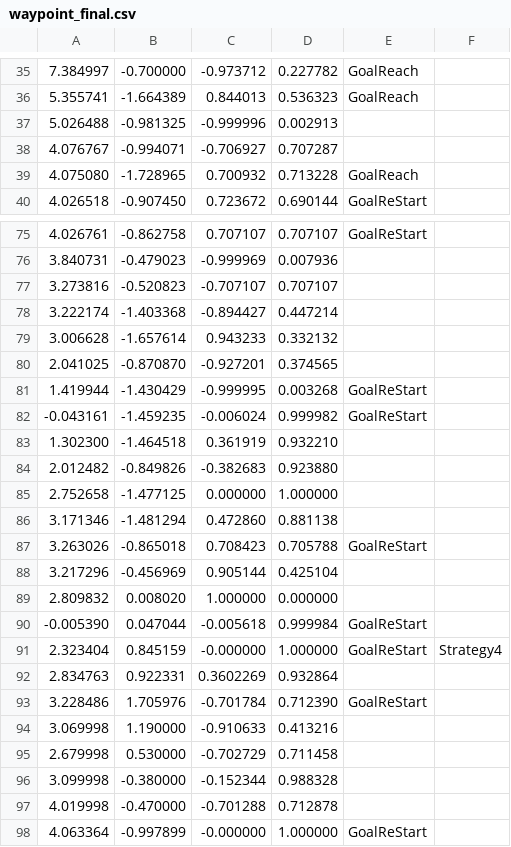
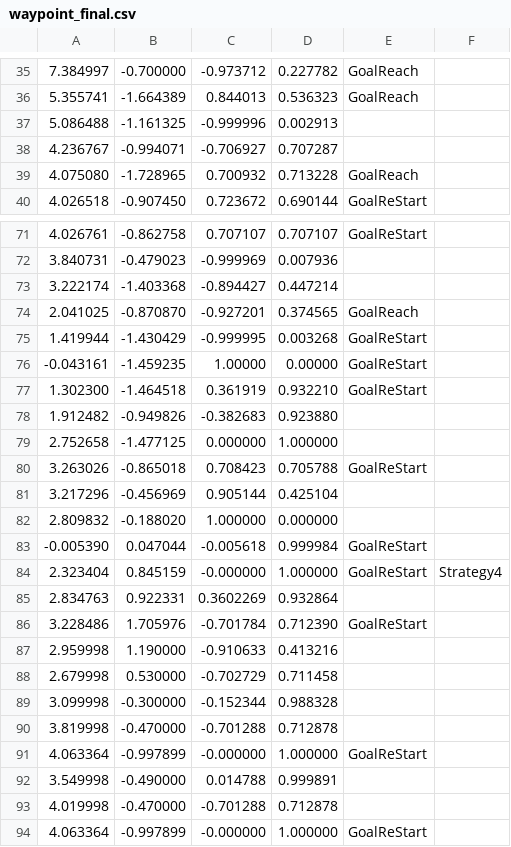
Before and after one commit to uhobeike/turtlebot3, a CSV file: turtlebot3_navigation/csv/waypoint_final.csv, drawn as a sheet; only a part is shown, gaps mark what is left out; the shorter side is filled out with more unchanged rows; the diff covers the shown part only.

```diff
--- a/turtlebot3_navigation/csv/waypoint_final.csv
+++ b/turtlebot3_navigation/csv/waypoint_final.csv
@@ -36,4 +36,4 @@
 5.355741,-1.664389,0.844013,0.536323,GoalReach,
-5.026488,-0.981325,-0.999996,0.002913,
-4.076767,-0.994071,-0.706927,0.707287,
+5.086488,-1.161325,-0.999996,0.002913,
+4.236767,-0.994071,-0.706927,0.707287,
 4.075080,-1.728965,0.700932,0.713228,GoalReach,
@@ -76,15 +72,12 @@
 3.840731,-0.479023,-0.999969,0.007936,
-3.273816,-0.520823,-0.707107,0.707107,
 3.222174,-1.403368,-0.894427,0.447214,
-3.006628,-1.657614,0.943233,0.332132,
-2.041025,-0.870870,-0.927201,0.374565,
+2.041025,-0.870870,-0.927201,0.374565,GoalReach,
 1.419944,-1.430429,-0.999995,0.003268,GoalReStart,
--0.043161,-1.459235,-0.006024,0.999982,GoalReStart,
-1.302300,-1.464518,0.361919,0.932210,
-2.012482,-0.849826,-0.382683,0.923880,
+-0.043161,-1.459235,1.00000,0.00000,GoalReStart,
+1.302300,-1.464518,0.361919,0.932210,GoalReStart,
+1.912482,-0.949826,-0.382683,0.923880,
 2.752658,-1.477125,0.000000,1.000000,
-3.171346,-1.481294,0.472860,0.881138,
 3.263026,-0.865018,0.708423,0.705788,GoalReStart,
 3.217296,-0.456969,0.905144,0.425104,
-2.809832,0.008020,1.000000,0.000000,
+2.809832,-0.188020,1.000000,0.000000,
 -0.005390,0.047044,-0.005618,0.999984,GoalReStart,
@@ -93,6 +86,6 @@
 3.228486,1.705976,-0.701784,0.712390,GoalReStart,
-3.069998,1.190000,-0.910633,0.413216,
+2.959998,1.190000,-0.910633,0.413216,
 2.679998,0.530000,-0.702729,0.711458,
-3.099998,-0.380000,-0.152344,0.988328,
-4.019998,-0.470000,-0.701288,0.712878,
+3.099998,-0.300000,-0.152344,0.988328,
+3.819998,-0.470000,-0.701288,0.712878,
 4.063364,-0.997899,-0.000000,1.000000,GoalReStart,
```
Also changed, not shown: 4 removed rows and 22 edited cells elsewhere in this file.
